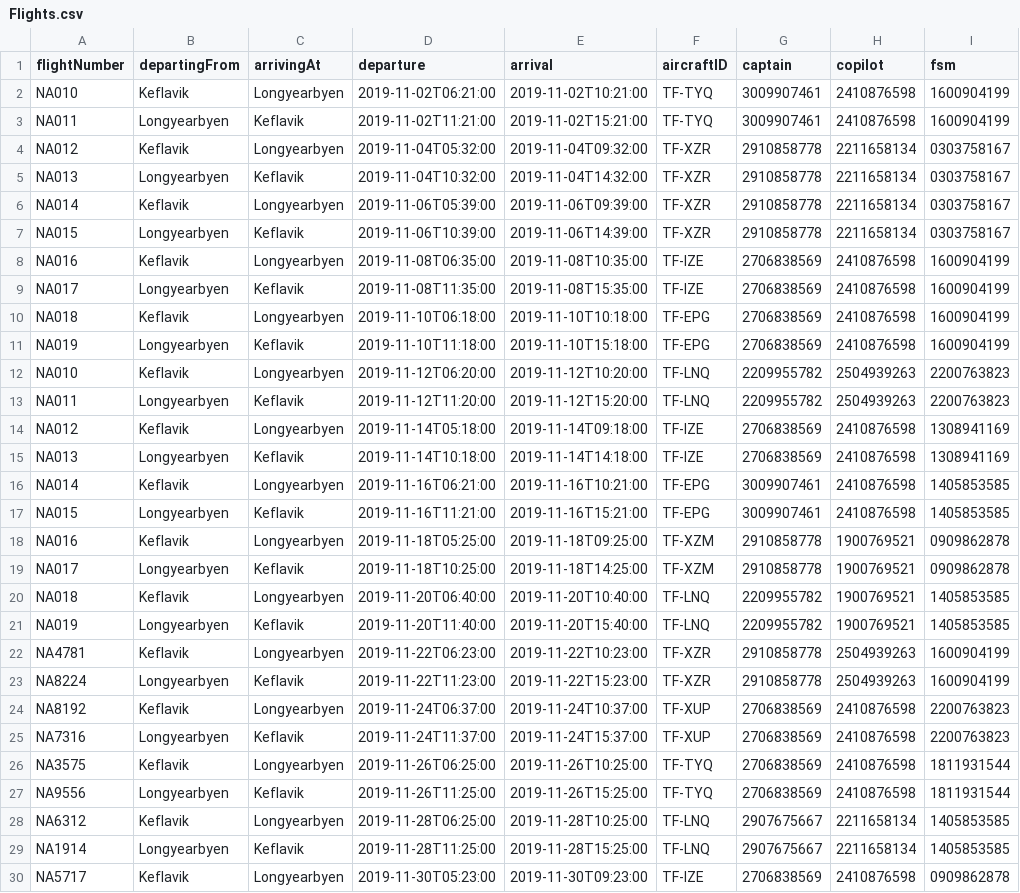
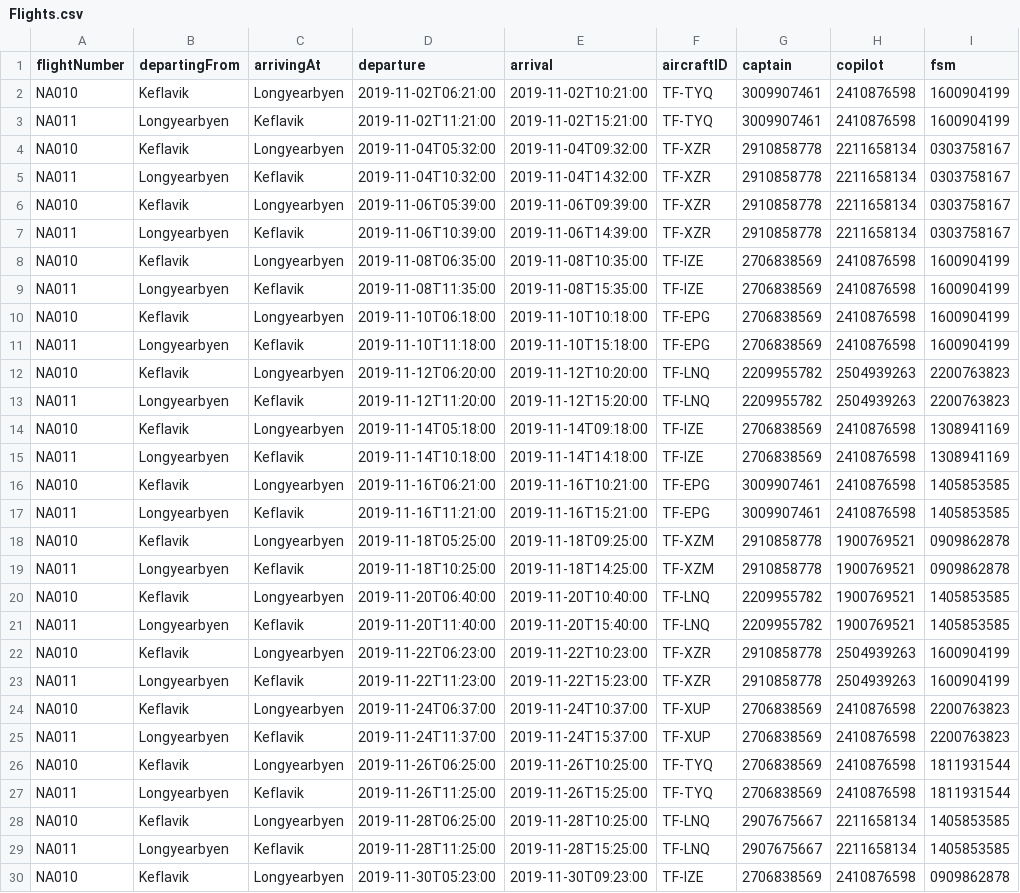
Before and after one commit to harpasteingrims/Dagbok, a CSV file: csv_files/Flights.csv, drawn as a sheet; only a part is shown; the diff covers the shown part only; the diff names each change by its address in the sheet, - before the commit and + after, or states it on an @@ line.

Commit message:
Update Flights.csv

```diff
--- a/csv_files/Flights.csv
+++ b/csv_files/Flights.csv
-A4 (flightNumber): NA012
+A4 (flightNumber): NA010
-A5 (flightNumber): NA013
+A5 (flightNumber): NA011
-A6 (flightNumber): NA014
+A6 (flightNumber): NA010
-A7 (flightNumber): NA015
+A7 (flightNumber): NA011
-A8 (flightNumber): NA016
+A8 (flightNumber): NA010
-A9 (flightNumber): NA017
+A9 (flightNumber): NA011
-A10 (flightNumber): NA018
+A10 (flightNumber): NA010
-A11 (flightNumber): NA019
+A11 (flightNumber): NA011
-A14 (flightNumber): NA012
+A14 (flightNumber): NA010
-A15 (flightNumber): NA013
+A15 (flightNumber): NA011
-A16 (flightNumber): NA014
+A16 (flightNumber): NA010
-A17 (flightNumber): NA015
+A17 (flightNumber): NA011
-A18 (flightNumber): NA016
+A18 (flightNumber): NA010
-A19 (flightNumber): NA017
+A19 (flightNumber): NA011
-A20 (flightNumber): NA018
+A20 (flightNumber): NA010
-A21 (flightNumber): NA019
+A21 (flightNumber): NA011
-A22 (flightNumber): NA4781
+A22 (flightNumber): NA010
-A23 (flightNumber): NA8224
+A23 (flightNumber): NA011
-A24 (flightNumber): NA8192
+A24 (flightNumber): NA010
-A25 (flightNumber): NA7316
+A25 (flightNumber): NA011
-A26 (flightNumber): NA3575
+A26 (flightNumber): NA010
-A27 (flightNumber): NA9556
+A27 (flightNumber): NA011
-A28 (flightNumber): NA6312
+A28 (flightNumber): NA010
-A29 (flightNumber): NA1914
+A29 (flightNumber): NA011
-A30 (flightNumber): NA5717
+A30 (flightNumber): NA010
```
Also changed, not shown: 29 edited cells elsewhere in this file.
